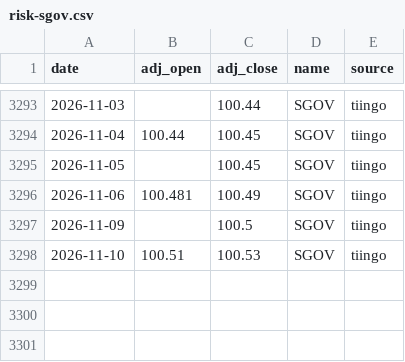
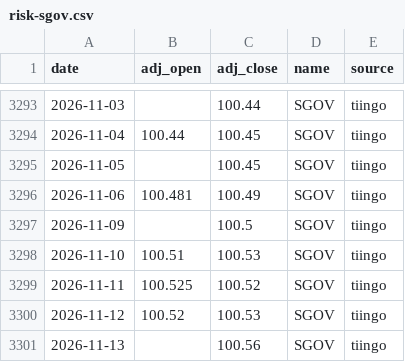
Before and after one commit to ravelab/l-etf, a CSV file: data/risk-sgov.csv, drawn as a sheet; only a part is shown, gaps mark what is left out.

Commit message:
chore(data): refresh market data through 2026-11-13

```diff
--- a/data/risk-sgov.csv
+++ b/data/risk-sgov.csv
@@ -3298 +3298,4 @@ date,adj_open,adj_close,name,source
 2026-11-10,100.51,100.53,SGOV,tiingo
+2026-11-11,100.525,100.52,SGOV,tiingo
+2026-11-12,100.52,100.53,SGOV,tiingo
+2026-11-13,,100.56,SGOV,tiingo
```
Also changed, not shown: data/etf-sso.csv, data/etf-tqqq.csv, 8 other files.
